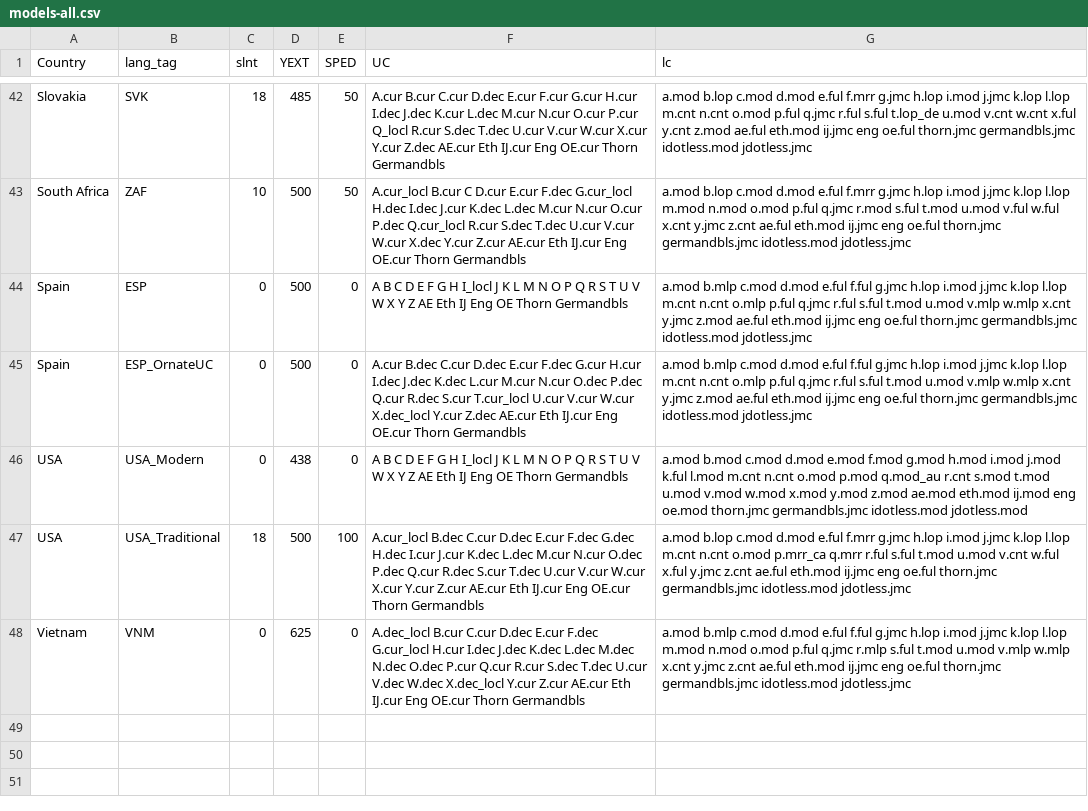
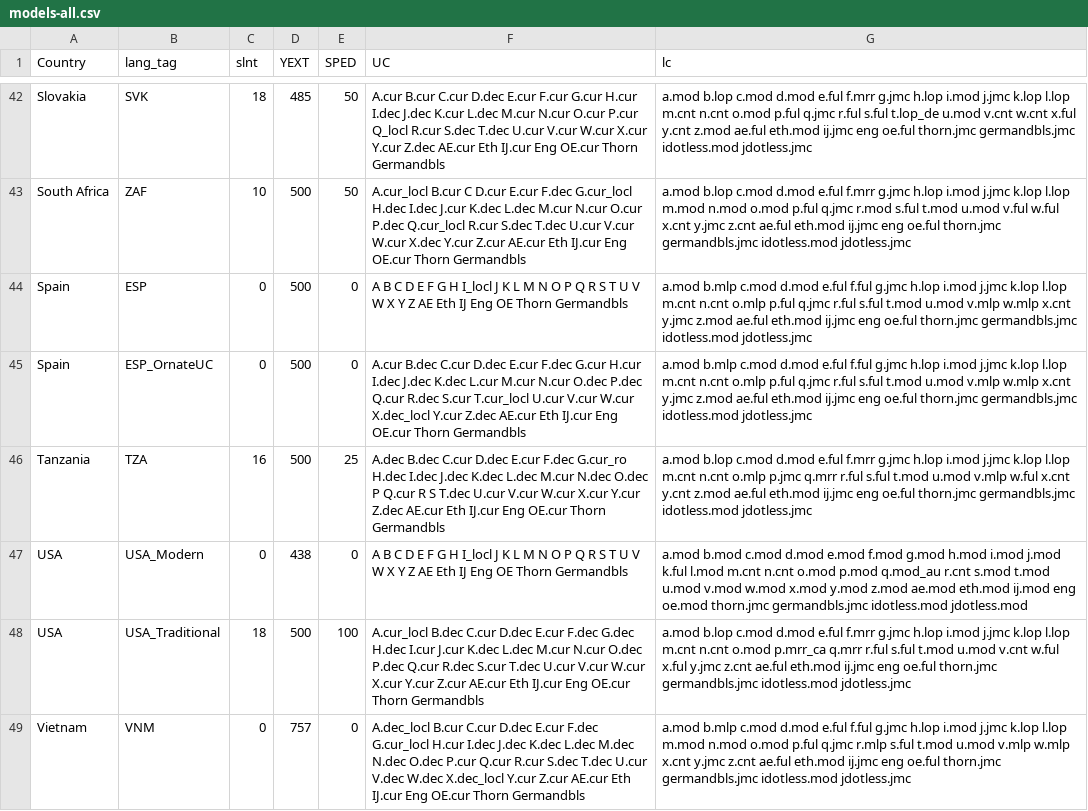
Before and after one commit to TypeTogether/Playwrite, a CSV file: sources/data/models-all.csv, drawn as a sheet; only a part is shown, gaps mark what is left out.

Commit message:
Add TZA. Change VNM yext

```diff
--- a/sources/data/models-all.csv
+++ b/sources/data/models-all.csv
@@ -45,4 +45,5 @@ Spain;ESP;0;500;0;A B C D E F G H I_locl J K L M N O P Q R S T U V W X Y Z AE Et
 Spain;ESP_OrnateUC;0;500;0;A.cur B.dec C.cur D.dec E.cur F.dec G.cur H.cur I.dec J.dec K.dec L.cur M.cur N.cur O.dec P.dec Q.cur R.dec S.cur T.cur_locl U.cur V.cur W.cur X.dec_locl Y.cur Z.dec AE.cur Eth IJ.cur Eng OE.cur Thorn Germandbls;a.mod b.mlp c.mod d.mod e.ful f.ful g.jmc h.lop i.mod j.jmc k.lop l.lop m.cnt n.cnt o.mlp p.ful q.jmc r.ful s.ful t.mod u.mod v.mlp w.mlp x.cnt y.jmc z.mod ae.ful eth.mod ij.jmc eng oe.ful thorn.jmc germandbls.jmc idotless.mod jdotless.jmc
+Tanzania;TZA;16;500;25;A.dec B.dec C.cur D.dec E.cur F.dec G.cur_ro H.dec I.dec J.dec K.dec L.dec M.cur N.dec O.dec P Q.cur R S T.dec U.cur V.cur W.cur X.cur Y.cur Z.dec AE.cur Eth IJ.cur Eng OE.cur Thorn Germandbls;a.mod b.lop c.mod d.mod e.ful f.mrr g.jmc h.lop i.mod j.jmc k.lop l.lop m.cnt n.cnt o.mlp p.jmc q.mrr r.ful s.ful t.mod u.mod v.mlp w.ful x.cnt y.cnt z.mod ae.ful eth.mod ij.jmc eng oe.ful thorn.jmc germandbls.jmc idotless.mod jdotless.jmc
 USA;USA_Modern;0;438;0;A B C D E F G H I_locl J K L M N O P Q R S T U V W X Y Z AE Eth IJ Eng OE Thorn Germandbls;a.mod b.mod c.mod d.mod e.mod f.mod g.mod h.mod i.mod j.mod k.ful l.mod m.cnt n.cnt o.mod p.mod q.mod_au r.cnt s.mod t.mod u.mod v.mod w.mod x.mod y.mod z.mod ae.mod eth.mod ij.mod eng oe.mod thorn.jmc germandbls.jmc idotless.mod jdotless.mod
 USA;USA_Traditional;18;500;100;A.cur_locl B.dec C.cur D.dec E.cur F.dec G.dec H.dec I.cur J.cur K.dec L.dec M.cur N.cur O.dec P.dec Q.cur R.dec S.cur T.dec U.cur V.cur W.cur X.cur Y.cur Z.cur AE.cur Eth IJ.cur Eng OE.cur Thorn Germandbls;a.mod b.lop c.mod d.mod e.ful f.mrr g.jmc h.lop i.mod j.jmc k.lop l.lop m.cnt n.cnt o.mod p.mrr_ca q.mrr r.ful s.ful t.mod u.mod v.cnt w.ful x.ful y.jmc z.cnt ae.ful eth.mod ij.jmc eng oe.ful thorn.jmc germandbls.jmc idotless.mod jdotless.jmc
-Vietnam;VNM;0;625;0;A.dec_locl B.cur C.cur D.dec E.cur F.dec G.cur_locl H.cur I.dec J.dec K.dec L.dec M.dec N.dec O.dec P.cur Q.cur R.cur S.dec T.dec U.cur V.dec W.dec X.dec_locl Y.cur Z.cur AE.cur Eth IJ.cur Eng OE.cur Thorn Germandbls;a.mod b.mlp c.mod d.mod e.ful f.ful g.jmc h.lop i.mod j.jmc k.lop l.lop m.mod n.mod o.mod p.ful q.jmc r.mlp s.ful t.mod u.mod v.mlp w.mlp x.cnt y.jmc z.cnt ae.ful eth.mod ij.jmc eng oe.ful thorn.jmc germandbls.jmc idotless.mod jdotless.jmc
+Vietnam;VNM;0;757;0;A.dec_locl B.cur C.cur D.dec E.cur F.dec G.cur_locl H.cur I.dec J.dec K.dec L.dec M.dec N.dec O.dec P.cur Q.cur R.cur S.dec T.dec U.cur V.dec W.dec X.dec_locl Y.cur Z.cur AE.cur Eth IJ.cur Eng OE.cur Thorn Germandbls;a.mod b.mlp c.mod d.mod e.ful f.ful g.jmc h.lop i.mod j.jmc k.lop l.lop m.mod n.mod o.mod p.ful q.jmc r.mlp s.ful t.mod u.mod v.mlp w.mlp x.cnt y.jmc z.cnt ae.ful eth.mod ij.jmc eng oe.ful thorn.jmc germandbls.jmc idotless.mod jdotless.jmc
```
Also changed, not shown: 17 other files.
